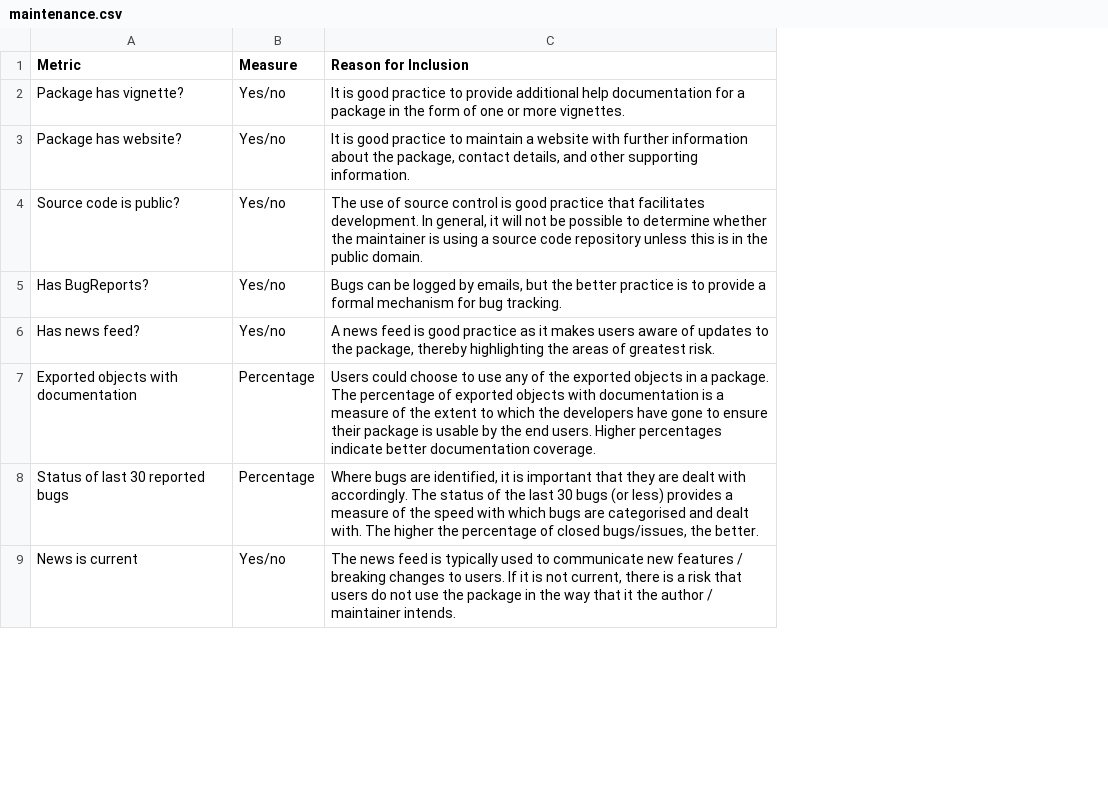
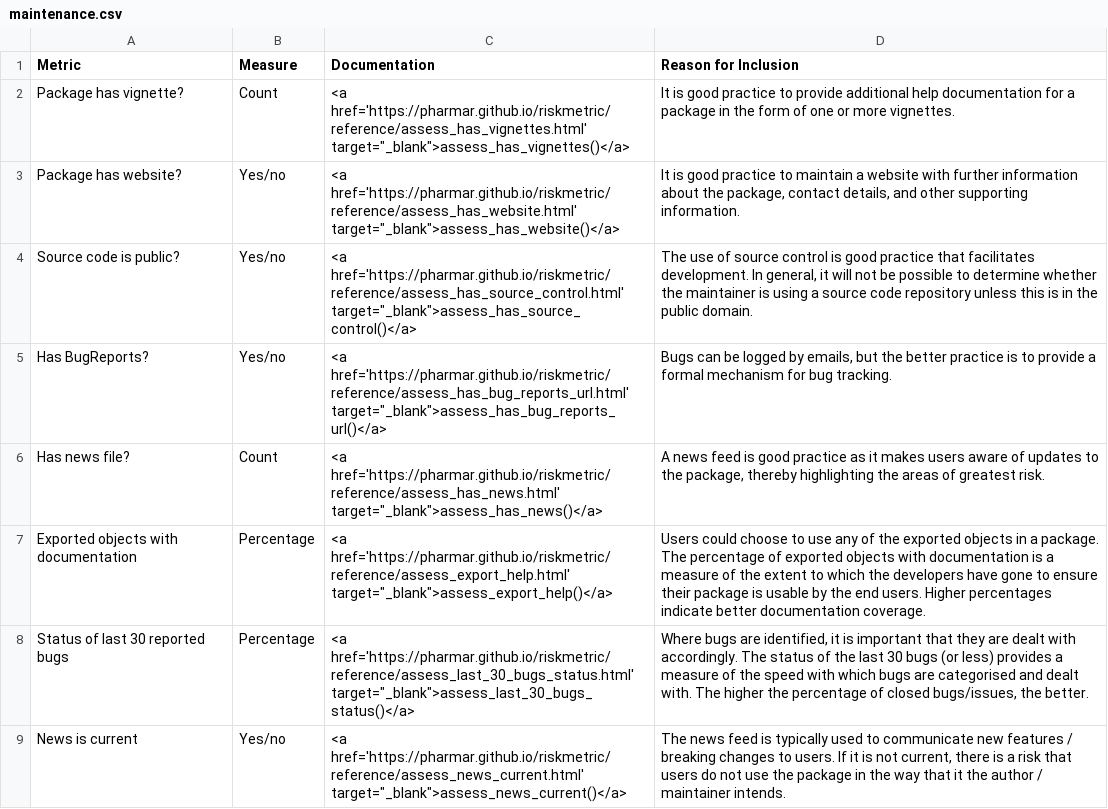
Before and after one commit to pharmaR/riskassessment, a CSV file: data-raw/maintenance.csv, drawn as a sheet; only a part is shown; the diff names each change by its address in the sheet, - before the commit and + after, or states it on an @@ line.

Commit message:
udpate sysdata.rda to include assessment documentation urls on about tab, on RA criteria page. Update version

```diff
--- a/data-raw/maintenance.csv
+++ b/data-raw/maintenance.csv
+column C (Documentation), rows 2-9: <a href='https://pharmar.github.io/riskmetric/reference/assess_has_vignettes.html' target="_blank">assess_has_vignettes()</a> | <a href='https://pharmar.github.io/riskmetric/reference/assess_has_website.html' target="_blank">assess_has_website()</a> | <a href='https://pharmar.github.io/riskmetric/reference/assess_has_source_control.html' target="_blank">assess_has_source_control()</a> | <a href='https://pharmar.github.io/riskmetric/reference/assess_has_bug_reports_url.html' target="_blank">assess_has_bug_reports_url()</a> | <a href='https://pharmar.github.io/riskmetric/reference/assess_has_news.html' target="_blank">assess_has_news()</a> | <a href='https://pharmar.github.io/riskmetric/reference/assess_export_help.html' target="_blank">assess_export_help()</a> | <a href='https://pharmar.github.io/riskmetric/reference/assess_last_30_bugs_status.html' target="_blank">assess_last_30_bugs_status()</a> | <a href='https://pharmar.github.io/riskmetric/reference/assess_news_current.html' target="_blank">assess_news_current()</a>
-B2 (Measure): Yes/no
+B2 (Measure): Count
-A6 (Metric): Has news feed?
+A6 (Metric): Has news file?
-B6 (Measure): Yes/no
+B6 (Measure): Count
```
Also changed, not shown: data-raw/community.csv, data-raw/testing.csv, 4 other files.
